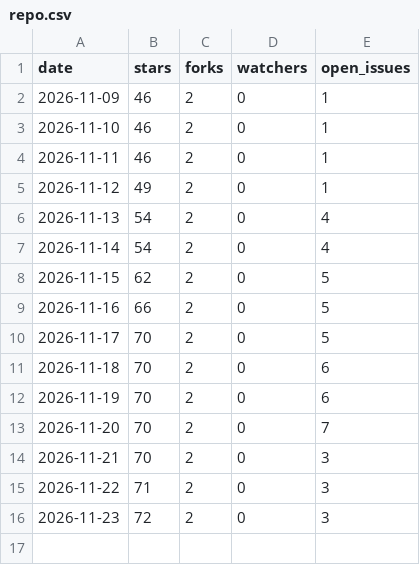
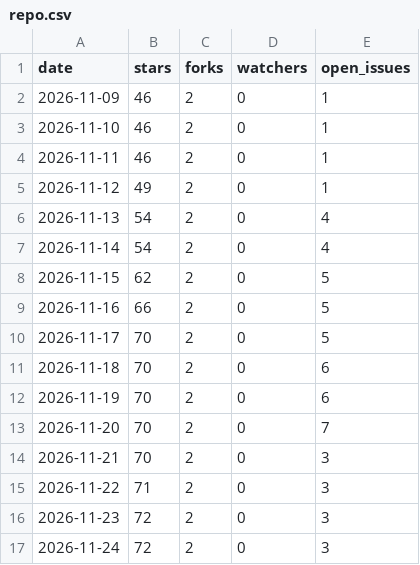
Before and after one commit to yogeshpaliyal/skiff, a CSV file: repo.csv, drawn as a sheet.

```diff
--- a/repo.csv
+++ b/repo.csv
@@ -16 +16,2 @@ date,stars,forks,watchers,open_issues
 2026-11-23,72,2,0,3
+2026-11-24,72,2,0,3
```
Also changed, not shown: downloads.csv, 1 other file.
